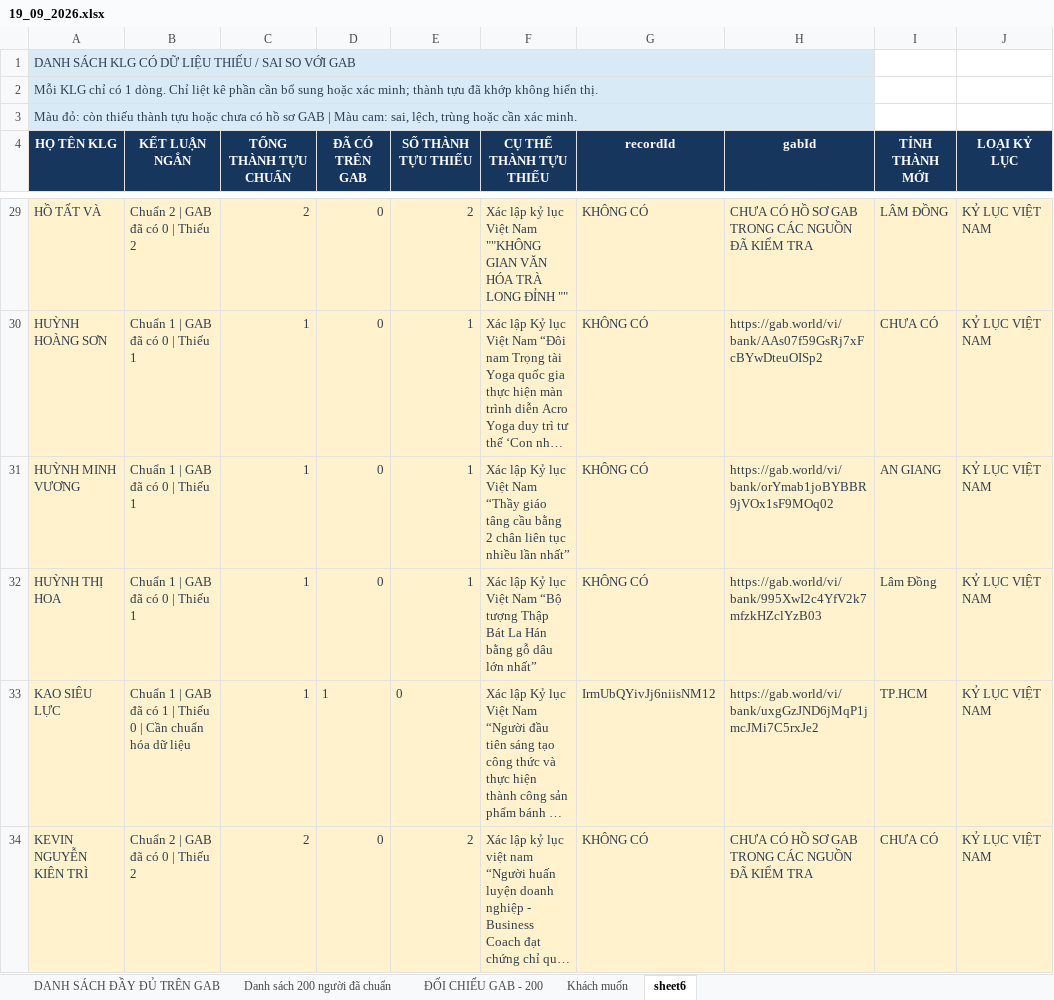
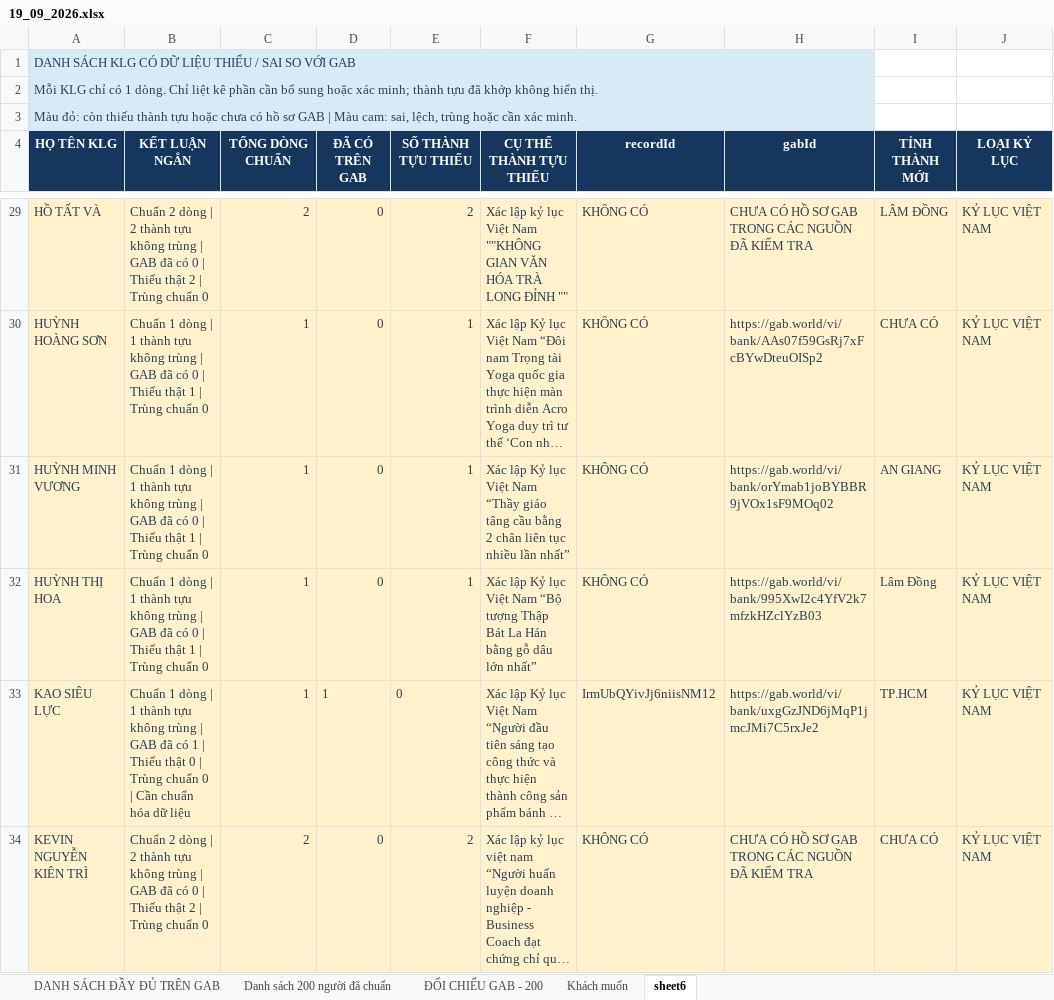
Before and after one commit to StephenSouth13/Danh_Sach_CSDL, an Excel workbook: Dulieutruyxuat/19_09_2026.xlsx, sheet sheet6, drawn as a sheet; only a part is shown, gaps mark what is left out; long unchanged cells end in …; values as stored, in another font and other column widths than the file's, no borders; the diff covers the shown part only; the diff names each change by its address in the sheet, - before the commit and + after, or states it on an @@ line.

```diff
--- a/Dulieutruyxuat/19_09_2026.xlsx (sheet sheet6)
+++ b/Dulieutruyxuat/19_09_2026.xlsx (sheet sheet6)
-C4: TỔNG THÀNH TỰU CHUẨN
+C4: TỔNG DÒNG CHUẨN
-B29 (KẾT LUẬN NGẮN): Chuẩn 2 | GAB đã có 0 | Thiếu 2
+B29 (KẾT LUẬN NGẮN): Chuẩn 2 dòng | 2 thành tựu không trùng | GAB đã có 0 | Thiếu thật 2 | Trùng chuẩn 0
-B30:B32 (KẾT LUẬN NGẮN): Chuẩn 1 | GAB đã có 0 | Thiếu 1
+B30:B32 (KẾT LUẬN NGẮN): Chuẩn 1 dòng | 1 thành tựu không trùng | GAB đã có 0 | Thiếu thật 1 | Trùng chuẩn 0
-B33 (KẾT LUẬN NGẮN): Chuẩn 1 | GAB đã có 1 | Thiếu 0 |…
+B33 (KẾT LUẬN NGẮN): Chuẩn 1 dòng | 1 thành tựu không trùng | GAB đã có 1 | Thiếu thật 0 | Trùng chuẩn 0 |…
-B34 (KẾT LUẬN NGẮN): Chuẩn 2 | GAB đã có 0 | Thiếu 2
+B34 (KẾT LUẬN NGẮN): Chuẩn 2 dòng | 2 thành tựu không trùng | GAB đã có 0 | Thiếu thật 2 | Trùng chuẩn 0
```
Also changed, not shown: 213 edited cells elsewhere in this sheet, 4 other files.
